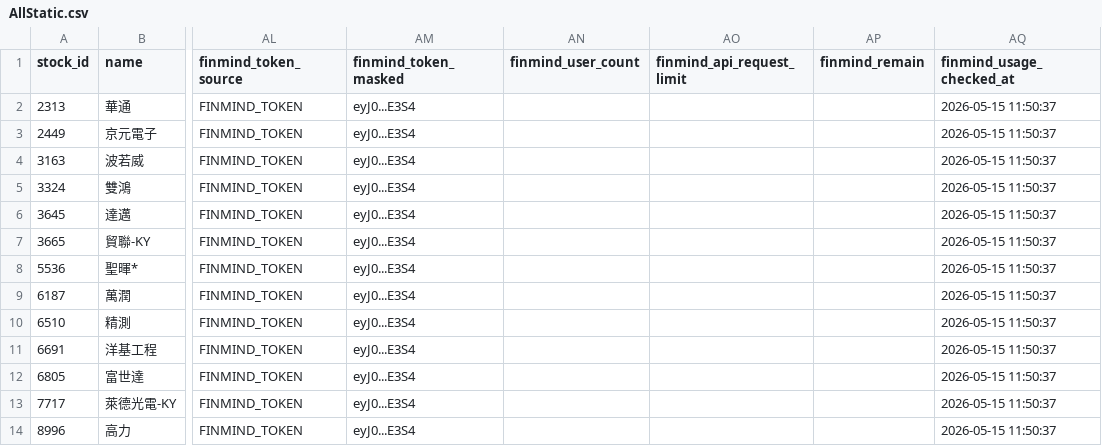
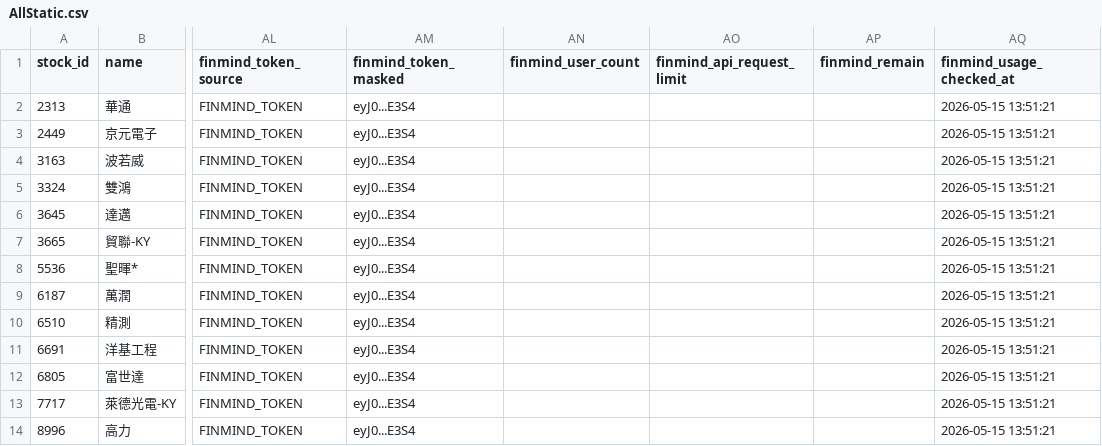
Before and after one commit to ONicole0101/Marks, a CSV file: AllStatic.csv, drawn as a sheet; only a part is shown, gaps mark what is left out; the diff names each change by its address in the sheet, - before the commit and + after, or states it on an @@ line.

```diff
--- a/AllStatic.csv
+++ b/AllStatic.csv
-AQ2:AQ14 (finmind_usage_checked_at): 2026-05-15 11:50:37
+AQ2:AQ14 (finmind_usage_checked_at): 2026-05-15 13:51:21
```
